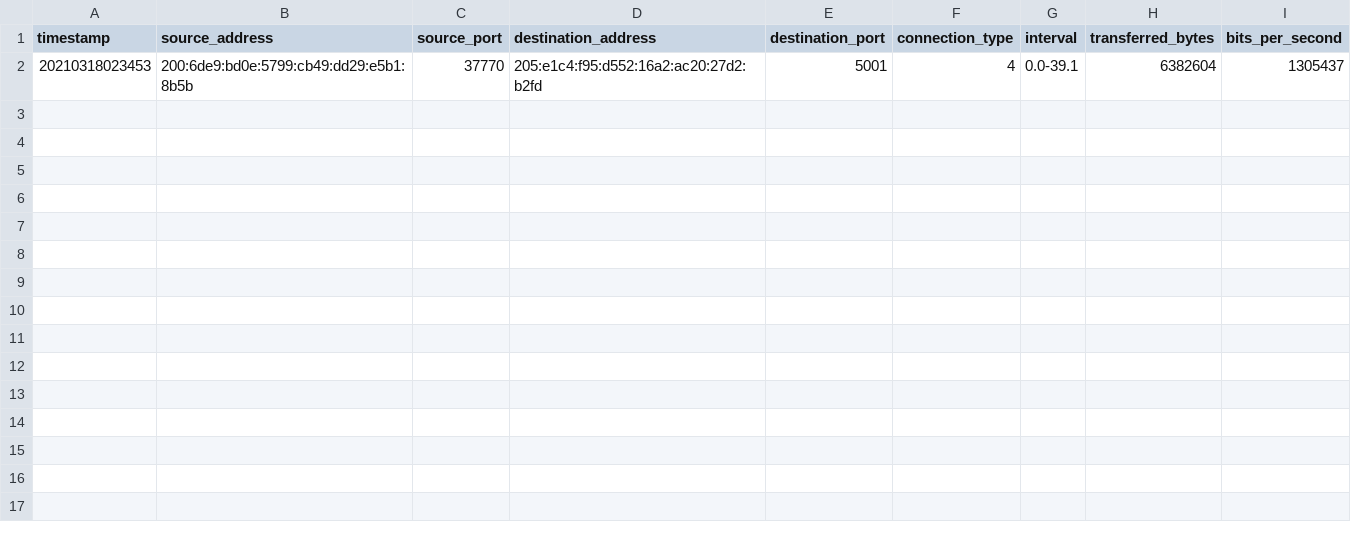
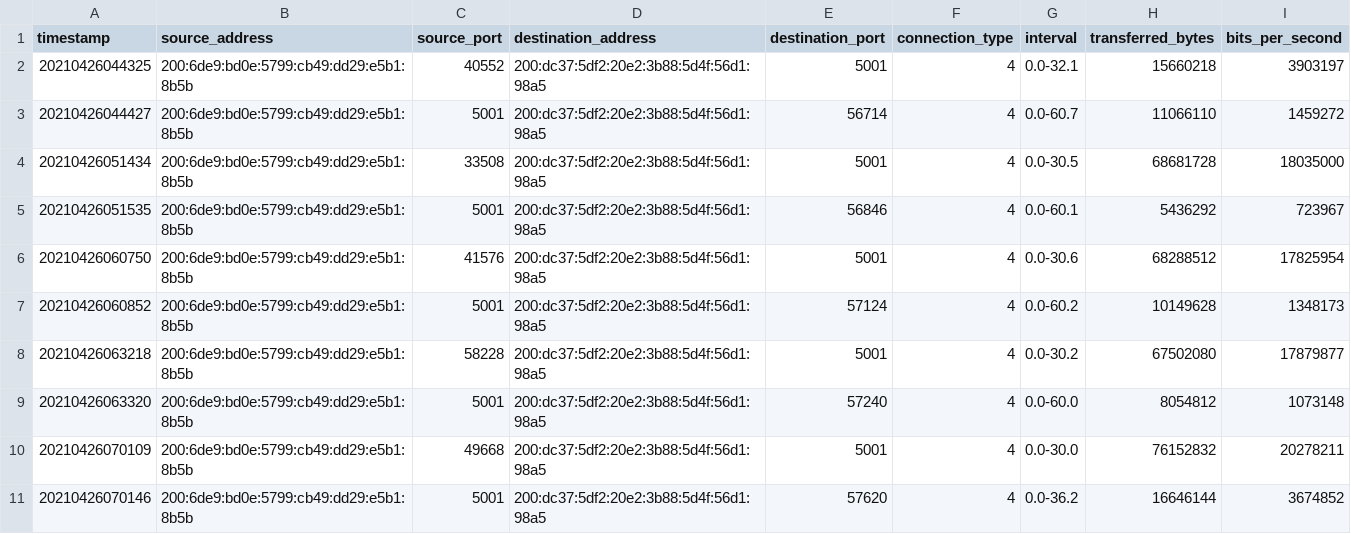
Before and after one commit to pmessan/network-testing-project, a CSV file: test-results/longdistance-GH/iperf_tcp_test/iperf_tcp_1.csv, drawn as a sheet; removed rows and columns are numbered as before the commit, all else as after; the diff names each change by its address in the sheet, - before the commit and + after, or states it on an @@ line.

```diff
--- a/test-results/longdistance-GH/iperf_tcp_test/iperf_tcp_1.csv
+++ b/test-results/longdistance-GH/iperf_tcp_test/iperf_tcp_1.csv
-row 2: 20210318023453 | 200:6de9:bd0e:5799:cb49:dd29:e5b1:8b5b | 37770 | 205:e1c4:f95:d552:16a2:ac20:27d2:b2fd | 5001 | 4 | 0.0-39.1 | 6382604 | 1305437
+row 2: 20210426044325 | 200:6de9:bd0e:5799:cb49:dd29:e5b1:8b5b | 40552 | 200:dc37:5df2:20e2:3b88:5d4f:56d1:98a5 | 5001 | 4 | 0.0-32.1 | 15660218 | 3903197
+row 3: 20210426044427 | 200:6de9:bd0e:5799:cb49:dd29:e5b1:8b5b | 5001 | 200:dc37:5df2:20e2:3b88:5d4f:56d1:98a5 | 56714 | 4 | 0.0-60.7 | 11066110 | 1459272
+row 4: 20210426051434 | 200:6de9:bd0e:5799:cb49:dd29:e5b1:8b5b | 33508 | 200:dc37:5df2:20e2:3b88:5d4f:56d1:98a5 | 5001 | 4 | 0.0-30.5 | 68681728 | 18035000
+row 5: 20210426051535 | 200:6de9:bd0e:5799:cb49:dd29:e5b1:8b5b | 5001 | 200:dc37:5df2:20e2:3b88:5d4f:56d1:98a5 | 56846 | 4 | 0.0-60.1 | 5436292 | 723967
+row 6: 20210426060750 | 200:6de9:bd0e:5799:cb49:dd29:e5b1:8b5b | 41576 | 200:dc37:5df2:20e2:3b88:5d4f:56d1:98a5 | 5001 | 4 | 0.0-30.6 | 68288512 | 17825954
+row 7: 20210426060852 | 200:6de9:bd0e:5799:cb49:dd29:e5b1:8b5b | 5001 | 200:dc37:5df2:20e2:3b88:5d4f:56d1:98a5 | 57124 | 4 | 0.0-60.2 | 10149628 | 1348173
+row 8: 20210426063218 | 200:6de9:bd0e:5799:cb49:dd29:e5b1:8b5b | 58228 | 200:dc37:5df2:20e2:3b88:5d4f:56d1:98a5 | 5001 | 4 | 0.0-30.2 | 67502080 | 17879877
+row 9: 20210426063320 | 200:6de9:bd0e:5799:cb49:dd29:e5b1:8b5b | 5001 | 200:dc37:5df2:20e2:3b88:5d4f:56d1:98a5 | 57240 | 4 | 0.0-60.0 | 8054812 | 1073148
+row 10: 20210426070109 | 200:6de9:bd0e:5799:cb49:dd29:e5b1:8b5b | 49668 | 200:dc37:5df2:20e2:3b88:5d4f:56d1:98a5 | 5001 | 4 | 0.0-30.0 | 76152832 | 20278211
+row 11: 20210426070146 | 200:6de9:bd0e:5799:cb49:dd29:e5b1:8b5b | 5001 | 200:dc37:5df2:20e2:3b88:5d4f:56d1:98a5 | 57620 | 4 | 0.0-36.2 | 16646144 | 3674852
```
Also changed, not shown: test-results/longdistance-GH/iperf_udp_test/iperf_udp_1.csv, test-results/longdistance-GH/ping_test/ping_test_1.csv, 18 other files.
